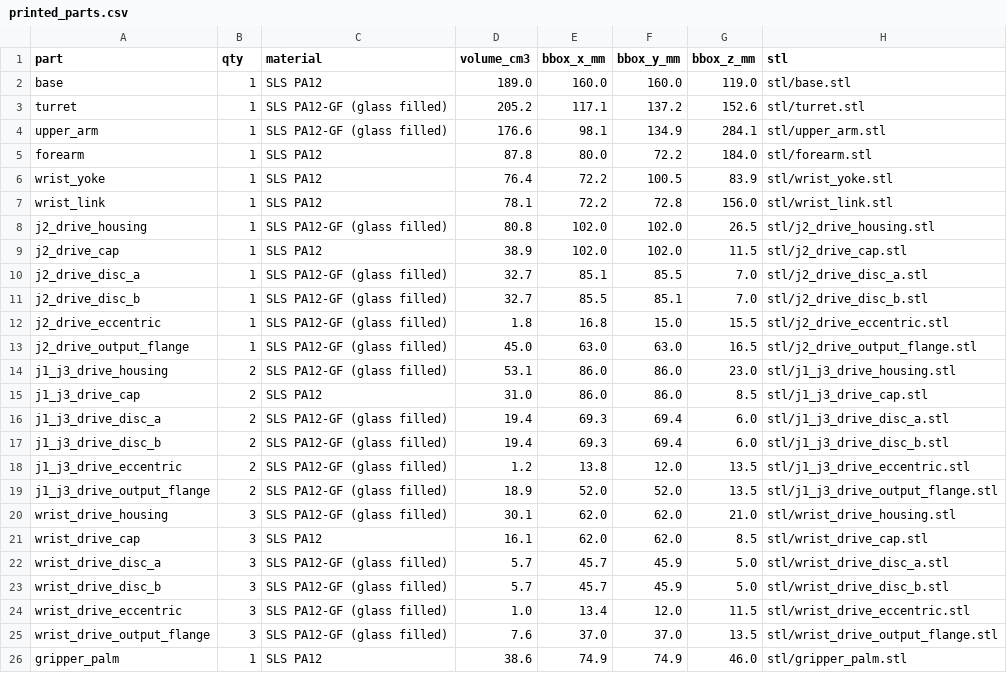
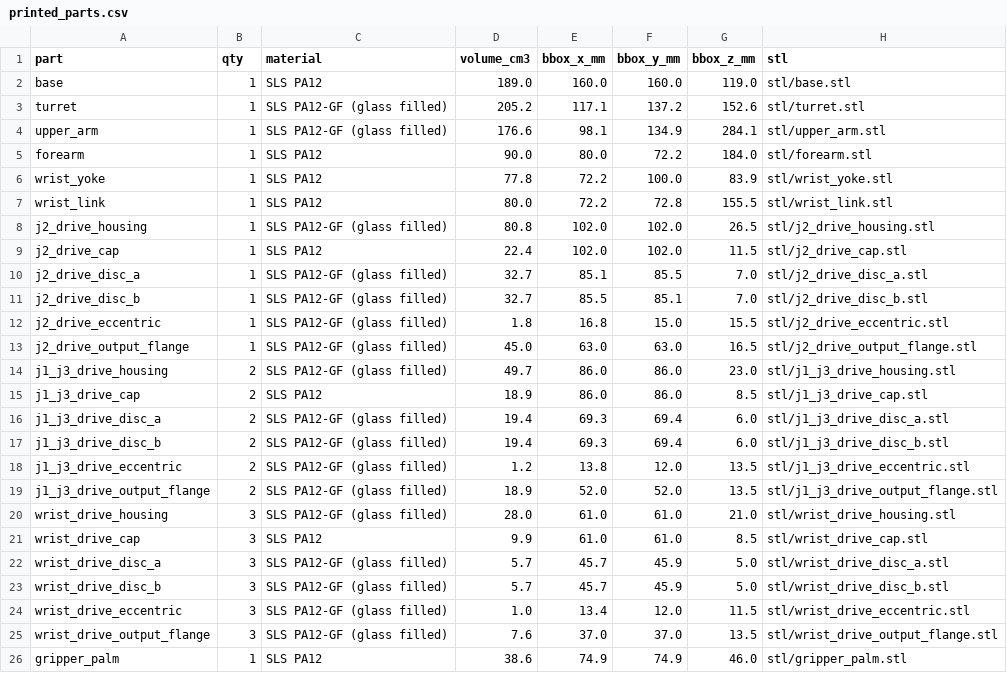
Before and after one commit to connorwhite-online/grip, a CSV file: exports/printed_parts.csv, drawn as a sheet; only a part is shown.

```diff
--- a/exports/printed_parts.csv
+++ b/exports/printed_parts.csv
@@ -4,7 +4,7 @@ turret,1,SLS PA12-GF (glass filled),205.2,117.1,137.2,152.6,stl/turret.stl
 upper_arm,1,SLS PA12-GF (glass filled),176.6,98.1,134.9,284.1,stl/upper_arm.stl
-forearm,1,SLS PA12,87.8,80.0,72.2,184.0,stl/forearm.stl
-wrist_yoke,1,SLS PA12,76.4,72.2,100.5,83.9,stl/wrist_yoke.stl
-wrist_link,1,SLS PA12,78.1,72.2,72.8,156.0,stl/wrist_link.stl
+forearm,1,SLS PA12,90.0,80.0,72.2,184.0,stl/forearm.stl
+wrist_yoke,1,SLS PA12,77.8,72.2,100.0,83.9,stl/wrist_yoke.stl
+wrist_link,1,SLS PA12,80.0,72.2,72.8,155.5,stl/wrist_link.stl
 j2_drive_housing,1,SLS PA12-GF (glass filled),80.8,102.0,102.0,26.5,stl/j2_drive_housing.stl
-j2_drive_cap,1,SLS PA12,38.9,102.0,102.0,11.5,stl/j2_drive_cap.stl
+j2_drive_cap,1,SLS PA12,22.4,102.0,102.0,11.5,stl/j2_drive_cap.stl
 j2_drive_disc_a,1,SLS PA12-GF (glass filled),32.7,85.1,85.5,7.0,stl/j2_drive_disc_a.stl
@@ -13,4 +13,4 @@ j2_drive_eccentric,1,SLS PA12-GF (glass filled),1.8,16.8,15.0,15.5,stl/j2_drive_
 j2_drive_output_flange,1,SLS PA12-GF (glass filled),45.0,63.0,63.0,16.5,stl/j2_drive_output_flange.stl
-j1_j3_drive_housing,2,SLS PA12-GF (glass filled),53.1,86.0,86.0,23.0,stl/j1_j3_drive_housing.stl
-j1_j3_drive_cap,2,SLS PA12,31.0,86.0,86.0,8.5,stl/j1_j3_drive_cap.stl
+j1_j3_drive_housing,2,SLS PA12-GF (glass filled),49.7,86.0,86.0,23.0,stl/j1_j3_drive_housing.stl
+j1_j3_drive_cap,2,SLS PA12,18.9,86.0,86.0,8.5,stl/j1_j3_drive_cap.stl
 j1_j3_drive_disc_a,2,SLS PA12-GF (glass filled),19.4,69.3,69.4,6.0,stl/j1_j3_drive_disc_a.stl
@@ -19,4 +19,4 @@ j1_j3_drive_eccentric,2,SLS PA12-GF (glass filled),1.2,13.8,12.0,13.5,stl/j1_j3_
 j1_j3_drive_output_flange,2,SLS PA12-GF (glass filled),18.9,52.0,52.0,13.5,stl/j1_j3_drive_output_flange.stl
-wrist_drive_housing,3,SLS PA12-GF (glass filled),30.1,62.0,62.0,21.0,stl/wrist_drive_housing.stl
-wrist_drive_cap,3,SLS PA12,16.1,62.0,62.0,8.5,stl/wrist_drive_cap.stl
+wrist_drive_housing,3,SLS PA12-GF (glass filled),28.0,61.0,61.0,21.0,stl/wrist_drive_housing.stl
+wrist_drive_cap,3,SLS PA12,9.9,61.0,61.0,8.5,stl/wrist_drive_cap.stl
 wrist_drive_disc_a,3,SLS PA12-GF (glass filled),5.7,45.7,45.9,5.0,stl/wrist_drive_disc_a.stl
```
Also changed, not shown: exports/service_kits.csv, 53 other files.
